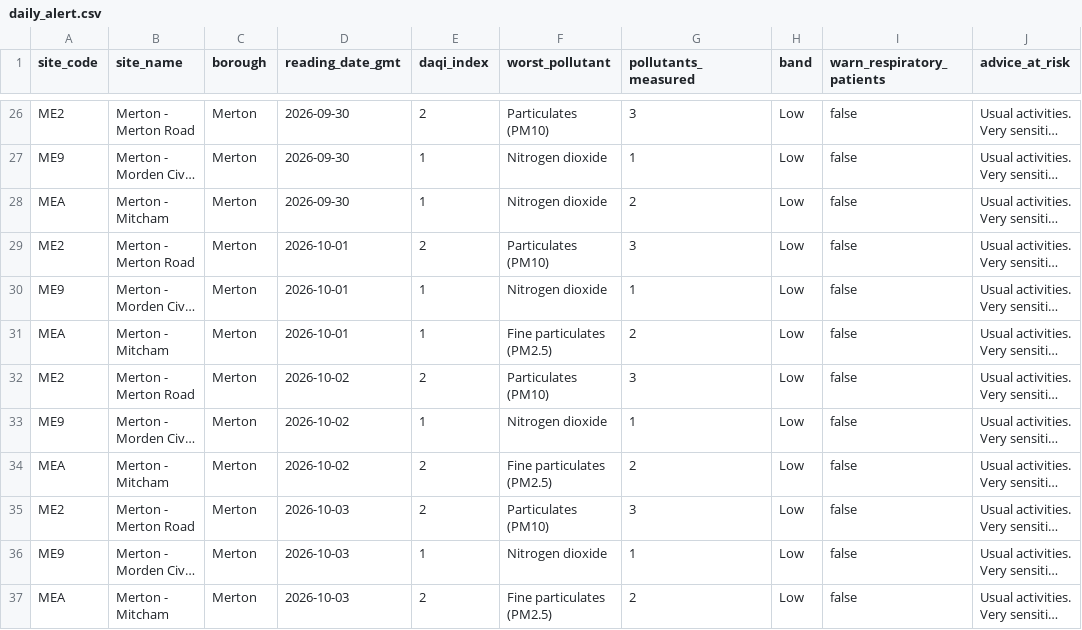
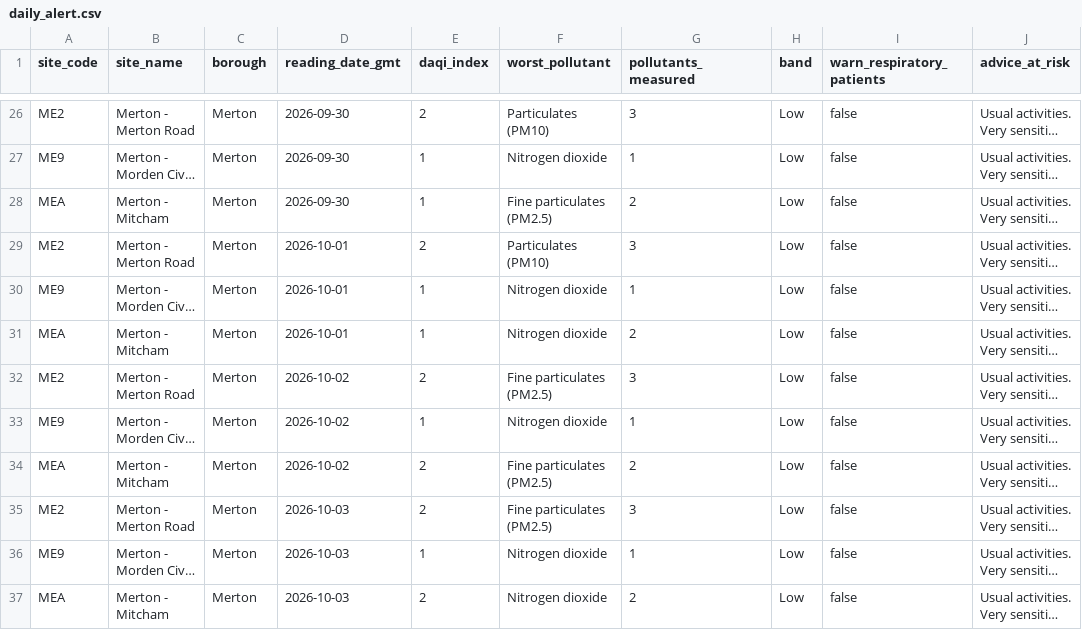
Before and after one commit to hasenasafi/london-air, a CSV file: exports/daily_alert.csv, drawn as a sheet; only a part is shown, gaps mark what is left out; long unchanged cells end in …; the diff covers the shown part only; the diff names each change by its address in the sheet, - before the commit and + after, or states it on an @@ line.

```diff
--- a/exports/daily_alert.csv
+++ b/exports/daily_alert.csv
-F28 (worst_pollutant): Nitrogen dioxide
+F28 (worst_pollutant): Fine particulates (PM2.5)
-F31 (worst_pollutant): Fine particulates (PM2.5)
+F31 (worst_pollutant): Nitrogen dioxide
-F32 (worst_pollutant): Particulates (PM10)
+F32 (worst_pollutant): Fine particulates (PM2.5)
-F35 (worst_pollutant): Particulates (PM10)
+F35 (worst_pollutant): Fine particulates (PM2.5)
-F37 (worst_pollutant): Fine particulates (PM2.5)
+F37 (worst_pollutant): Nitrogen dioxide
```
Also changed, not shown: 1 added row and 57 edited cells elsewhere in this file, exports/current_alert.csv, 8 other files.
